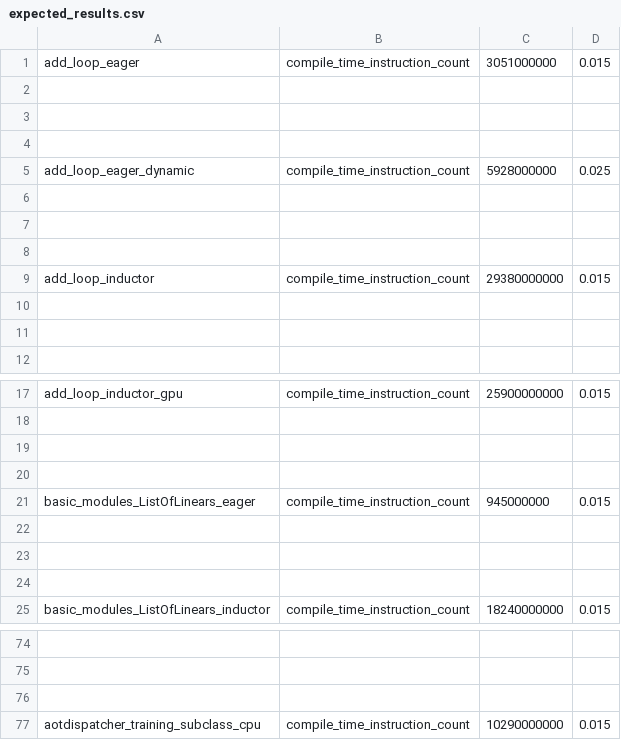
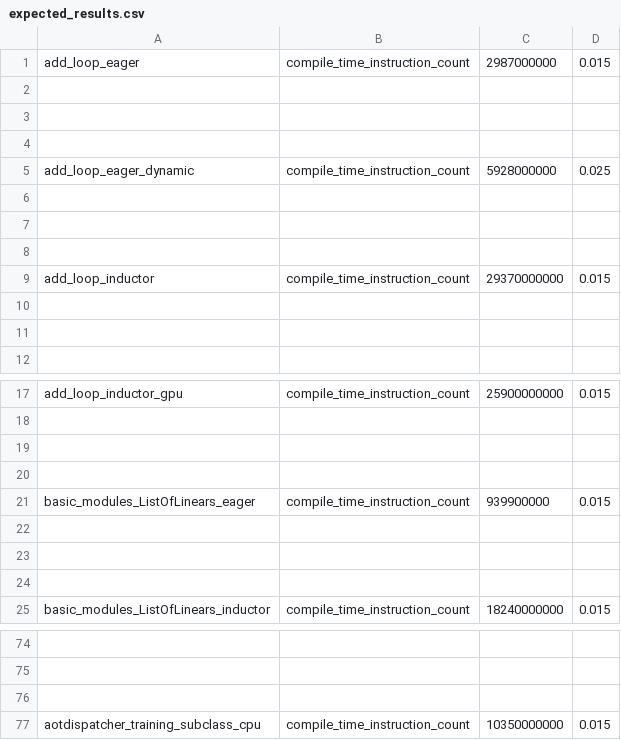
Before and after one commit to matgthewslhih/pytorch, a CSV file: benchmarks/dynamo/pr_time_benchmarks/expected_results.csv, drawn as a sheet; only a part is shown, gaps mark what is left out; the diff names each change by its address in the sheet, - before the commit and + after, or states it on an @@ line.

Commit message:
[dynamo][compile-time] Compute logging related flags once (#153426)
Pull Request resolved: https://github.com/pytorch/pytorch/pull/153426
Approved by: https://github.com/jansel

```diff
--- a/benchmarks/dynamo/pr_time_benchmarks/expected_results.csv
+++ b/benchmarks/dynamo/pr_time_benchmarks/expected_results.csv
-C1: 3051000000
+C1: 2987000000
-C9: 29380000000
+C9: 29370000000
-C21: 945000000
+C21: 939900000
-C77: 10290000000
+C77: 10350000000
```
Also changed, not shown: 2 other files.
